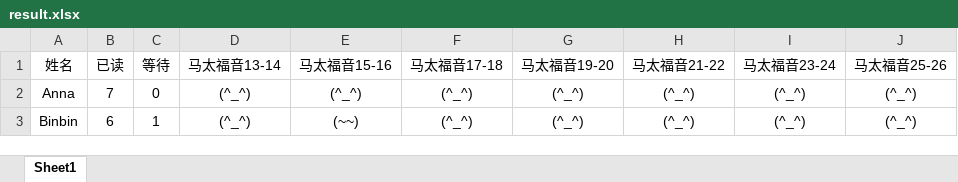
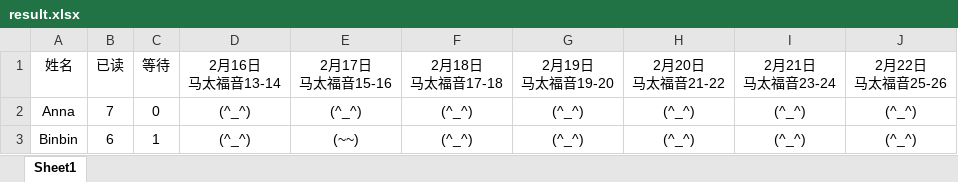
Before and after one commit to 13homoSapiens/bible-checkin, an Excel workbook: result.xlsx, sheet Sheet1, drawn as a sheet; only a part is shown; values as stored, in another font and other column widths than the file's, no borders; conditional formats not drawn; ↵ is a line break in a cell; the diff names each change by its address in the sheet, - before the commit and + after, or states it on an @@ line.

```diff
--- a/result.xlsx (sheet Sheet1)
+++ b/result.xlsx (sheet Sheet1)
-D1: 马太福音13-14
+D1: 2月16日 ↵ 马太福音13-14
-E1: 马太福音15-16
+E1: 2月17日 ↵ 马太福音15-16
-F1: 马太福音17-18
+F1: 2月18日 ↵ 马太福音17-18
-G1: 马太福音19-20
+G1: 2月19日 ↵ 马太福音19-20
-H1: 马太福音21-22
+H1: 2月20日 ↵ 马太福音21-22
-I1: 马太福音23-24
+I1: 2月21日 ↵ 马太福音23-24
-J1: 马太福音25-26
+J1: 2月22日 ↵ 马太福音25-26
```
Also changed, not shown: 2 other files.
